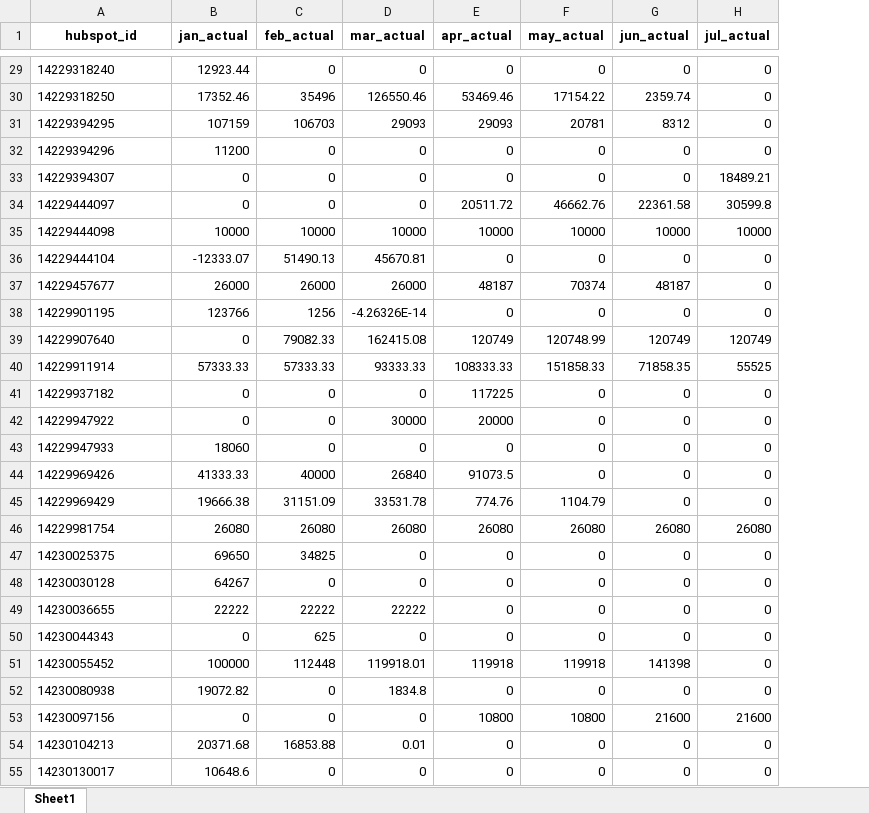
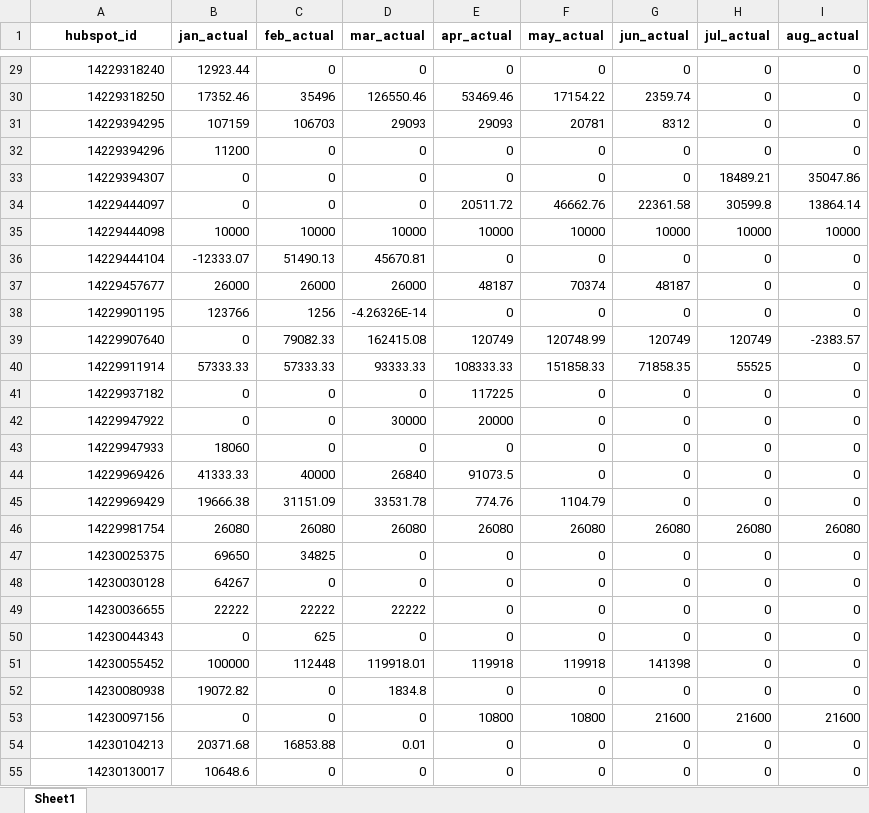
Before and after one commit to geetakrishnab360/rev-forecasting, an Excel workbook: data/actuals.xlsx, sheet Sheet1, drawn as a sheet; only a part is shown, gaps mark what is left out; values as stored, in another font and other column widths than the file's, no borders; the diff covers the shown part only; the diff names each change by its address in the sheet, - before the commit and + after, or states it on an @@ line.

```diff
--- a/data/actuals.xlsx (sheet Sheet1)
+++ b/data/actuals.xlsx (sheet Sheet1)
+column I (aug_actual), rows 29-55: 0 | 0 | 0 | 0 | 35047.86 | 13864.14 | 10000 | 0 | 0 | 0 | -2383.57 | 0 | 0 | 0 | 0 | 0 | 0 | 26080 | 0 | 0 | 0 | 0 | 0 | 0 | 21600 | 0 | 0
-A29:A55 alignment: left
+A29:A55 alignment: right
```
Also changed, not shown: 20 added rows, 1 removed row and cell formats elsewhere in this sheet, 13 other files.
